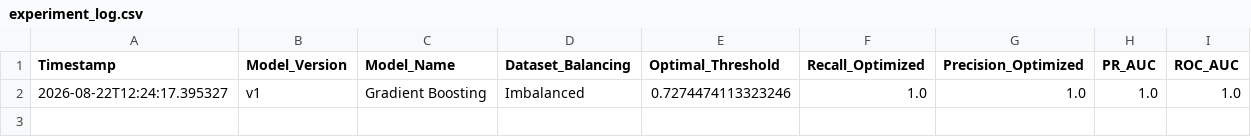
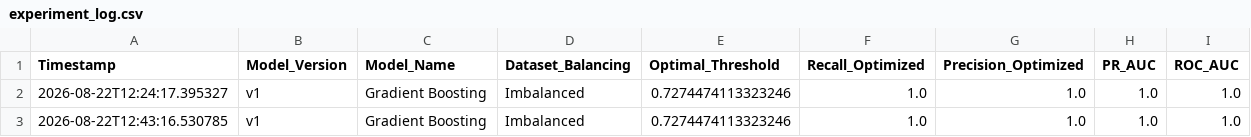
Before and after one commit to trishitkb/Breast_Cancer_Detection_Project, a CSV file: reports/experiment_log.csv, drawn as a sheet; the diff names each change by its address in the sheet, - before the commit and + after, or states it on an @@ line.

Commit message:
Add consolidated report and clean up workspace

```diff
--- a/reports/experiment_log.csv
+++ b/reports/experiment_log.csv
+row 3: 2026-08-22T12:43:16.530785 | v1 | Gradient Boosting | Imbalanced | 0.7274474113323246 | 1.0 | 1.0 | 1.0 | 1.0
```
Also changed, not shown: 5 other files.
